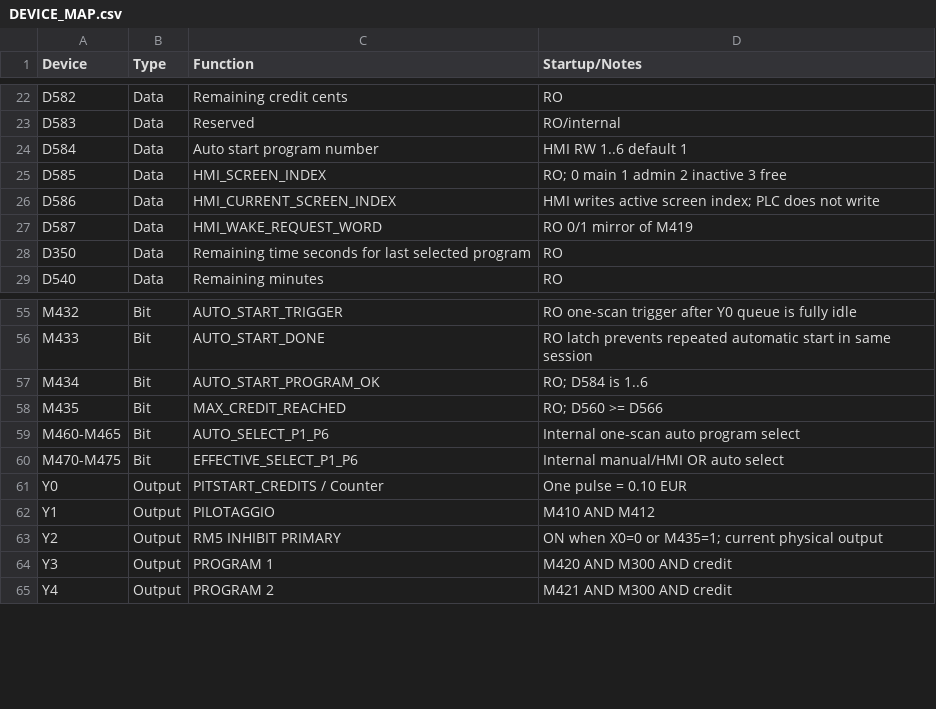
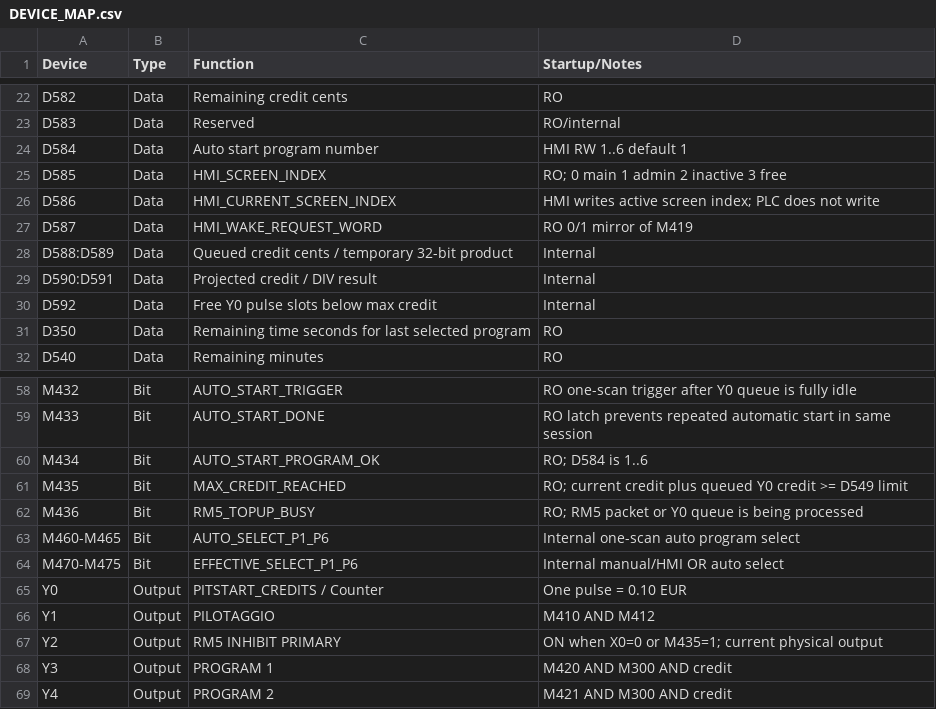
Before and after one commit to RobertRupa/PLC_HMI_PITSTART, a CSV file: plc/DEVICE_MAP.csv, drawn as a sheet; only a part is shown, gaps mark what is left out.

Commit message:
Document RM5 queue and top-up state V1.5.1

```diff
--- a/plc/DEVICE_MAP.csv
+++ b/plc/DEVICE_MAP.csv
@@ -27,2 +27,5 @@ D586,Data,HMI_CURRENT_SCREEN_INDEX,HMI writes active screen index; PLC does not
 D587,Data,HMI_WAKE_REQUEST_WORD,RO 0/1 mirror of M419
+D588:D589,Data,Queued credit cents / temporary 32-bit product,Internal
+D590:D591,Data,Projected credit / DIV result,Internal
+D592,Data,Free Y0 pulse slots below max credit,Internal
 D350,Data,Remaining time seconds for last selected program,RO
@@ -57,3 +60,4 @@ M433,Bit,AUTO_START_DONE,RO latch prevents repeated automatic start in same sess
 M434,Bit,AUTO_START_PROGRAM_OK,RO; D584 is 1..6
-M435,Bit,MAX_CREDIT_REACHED,RO; D560 >= D566
+M435,Bit,MAX_CREDIT_REACHED,RO; current credit plus queued Y0 credit >= D549 limit
+M436,Bit,RM5_TOPUP_BUSY,RO; RM5 packet or Y0 queue is being processed
 M460-M465,Bit,AUTO_SELECT_P1_P6,Internal one-scan auto program select
```
